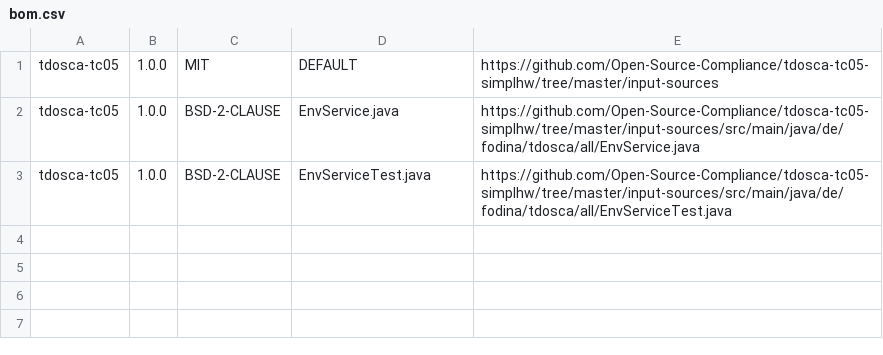
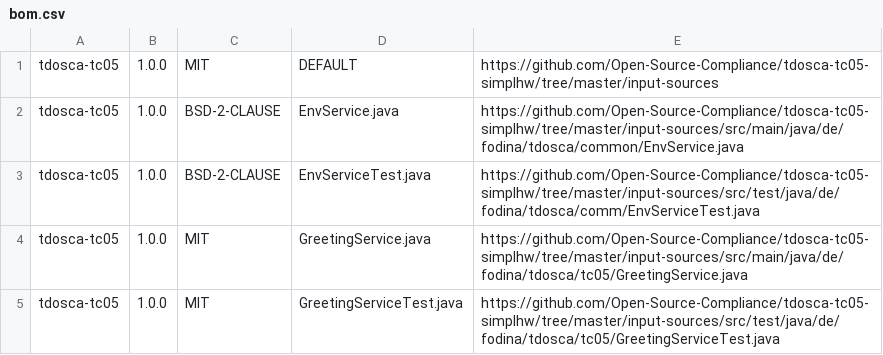
Before and after one commit to Open-Source-Compliance/tdosca-tc05-simplhw, a CSV file: reference-compliance-artifacts/bom.csv, drawn as a sheet.

Commit message:
Fix some class info

```diff
--- a/reference-compliance-artifacts/bom.csv
+++ b/reference-compliance-artifacts/bom.csv
@@ -1,3 +1,5 @@
 tdosca-tc05,1.0.0,MIT,DEFAULT,https://github.com/Open-Source-Compliance/tdosca-tc05-simplhw/tree/master/input-sources
-tdosca-tc05,1.0.0,BSD-2-CLAUSE,EnvService.java,https://github.com/Open-Source-Compliance/tdosca-tc05-simplhw/tree/master/input-sources/src/main/java/de/fodina/tdosca/all/EnvService.java
-tdosca-tc05,1.0.0,BSD-2-CLAUSE,EnvServiceTest.java,https://github.com/Open-Source-Compliance/tdosca-tc05-simplhw/tree/master/input-sources/src/main/java/de/fodina/tdosca/all/EnvServiceTest.java
+tdosca-tc05,1.0.0,BSD-2-CLAUSE,EnvService.java,https://github.com/Open-Source-Compliance/tdosca-tc05-simplhw/tree/master/input-sources/src/main/java/de/fodina/tdosca/common/EnvService.java
+tdosca-tc05,1.0.0,BSD-2-CLAUSE,EnvServiceTest.java,https://github.com/Open-Source-Compliance/tdosca-tc05-simplhw/tree/master/input-sources/src/test/java/de/fodina/tdosca/comm/EnvServiceTest.java
+tdosca-tc05,1.0.0,MIT,GreetingService.java,https://github.com/Open-Source-Compliance/tdosca-tc05-simplhw/tree/master/input-sources/src/main/java/de/fodina/tdosca/tc05/GreetingService.java
+tdosca-tc05,1.0.0,MIT,GreetingServiceTest.java,https://github.com/Open-Source-Compliance/tdosca-tc05-simplhw/tree/master/input-sources/src/test/java/de/fodina/tdosca/tc05/GreetingServiceTest.java
```
